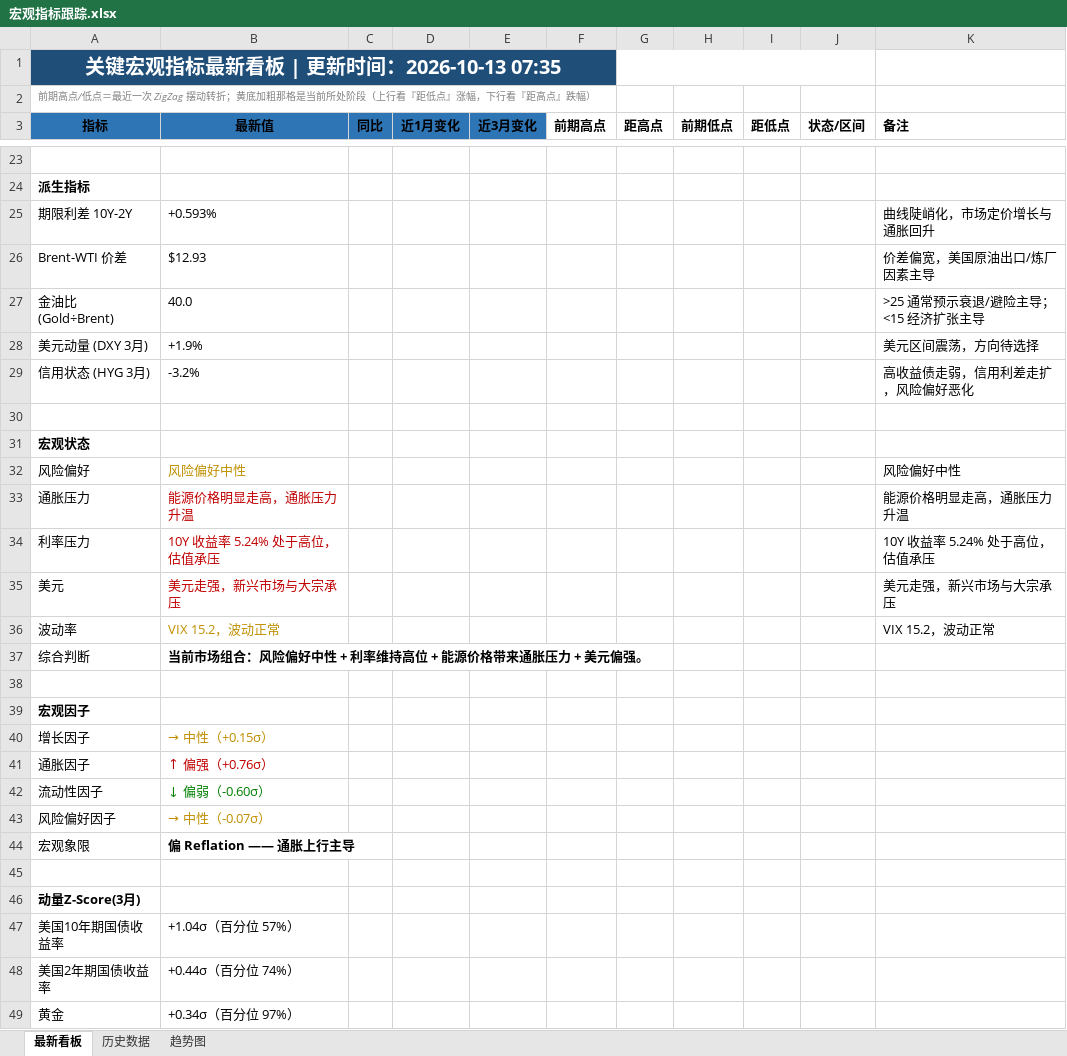
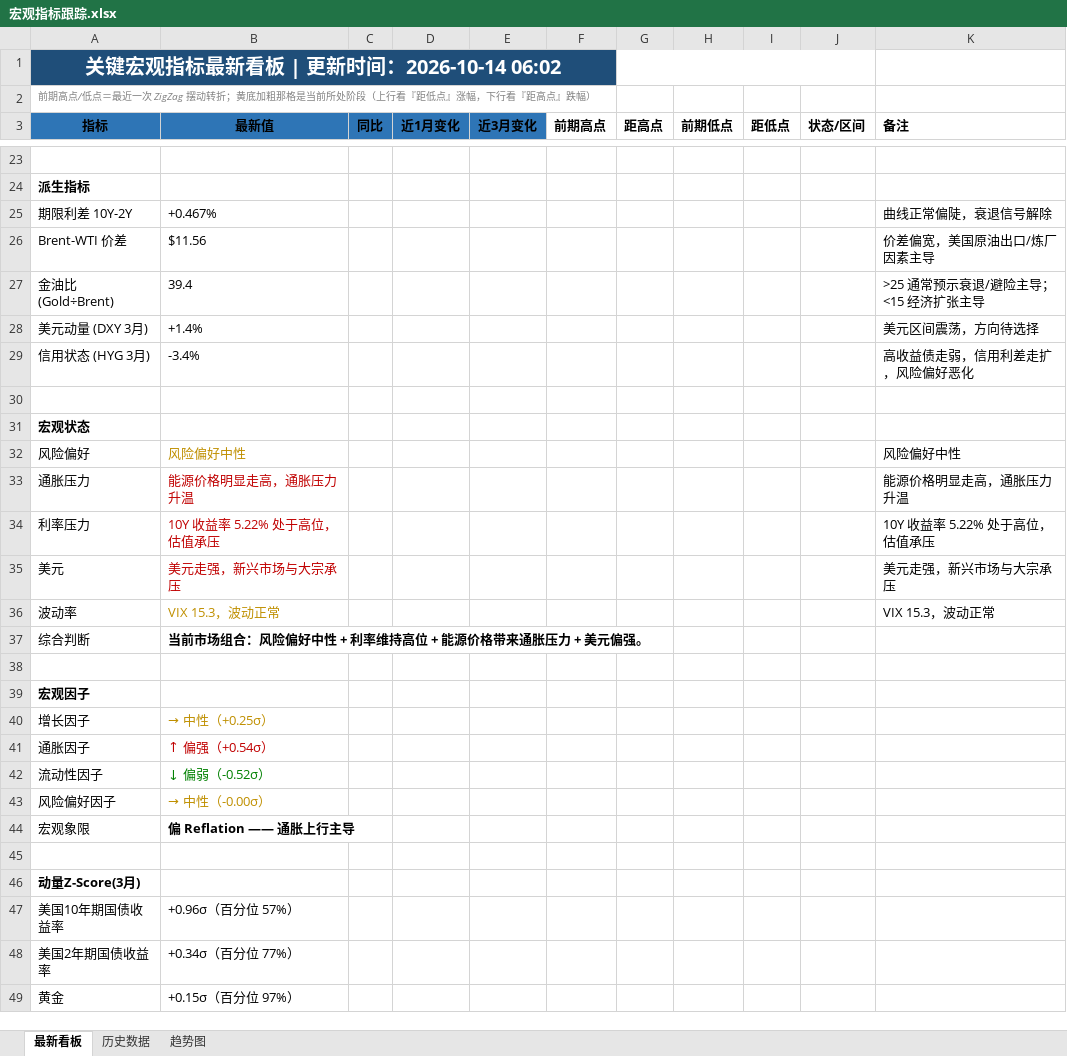
Before and after one commit to Mussi2020/macro-tracker, an Excel workbook: 宏观指标跟踪.xlsx, sheet 最新看板, drawn as a sheet; only a part is shown, gaps mark what is left out; values as stored, in another font and other column widths than the file's, no borders; removed rows and columns are numbered as before the commit, all else as after; the diff covers the shown part only; the diff names each change by its address in the sheet, - before the commit and + after, or states it on an @@ line.

```diff
--- a/宏观指标跟踪.xlsx (sheet 最新看板)
+++ b/宏观指标跟踪.xlsx (sheet 最新看板)
-A1 (指标): 关键宏观指标最新看板 | 更新时间：2026-10-13 07:35
+A1 (指标): 关键宏观指标最新看板 | 更新时间：2026-10-14 06:02
-row 25: 期限利差 10Y-2Y | +0.593% |  |  |  |  |  |  |  |  | 曲线陡峭化，市场定价增长与通胀回升
+row 25: 期限利差 10Y-2Y | +0.467% |  |  |  |  |  |  |  |  | 曲线正常偏陡，衰退信号解除
-B26 (最新值): $12.93
+B26 (最新值): $11.56
-B27 (最新值): 40.0
+B27 (最新值): 39.4
-B28 (最新值): +1.9%
+B28 (最新值): +1.4%
-B29 (最新值): -3.2%
+B29 (最新值): -3.4%
-B34 (最新值): 10Y 收益率 5.24% 处于高位，估值承压
+B34 (最新值): 10Y 收益率 5.22% 处于高位，估值承压
-K34 (备注): 10Y 收益率 5.24% 处于高位，估值承压
+K34 (备注): 10Y 收益率 5.22% 处于高位，估值承压
-B36 (最新值): VIX 15.2，波动正常
+B36 (最新值): VIX 15.3，波动正常
-K36 (备注): VIX 15.2，波动正常
+K36 (备注): VIX 15.3，波动正常
-B40 (最新值): → 中性（+0.15σ）
+B40 (最新值): → 中性（+0.25σ）
-B41 (最新值): ↑ 偏强（+0.76σ）
+B41 (最新值): ↑ 偏强（+0.54σ）
-B42 (最新值): ↓ 偏弱（-0.60σ）
+B42 (最新值): ↓ 偏弱（-0.52σ）
-B43 (最新值): → 中性（-0.07σ）
+B43 (最新值): → 中性（-0.00σ）
-B47 (最新值): +1.04σ（百分位 57%）
+B47 (最新值): +0.96σ（百分位 57%）
-B48 (最新值): +0.44σ（百分位 74%）
+B48 (最新值): +0.34σ（百分位 77%）
-B49 (最新值): +0.34σ（百分位 97%）
+B49 (最新值): +0.15σ（百分位 97%）
```
Also changed, not shown: 12 added rows, 12 removed rows and 12 edited cells elsewhere in this sheet, sheet 历史数据, 1 other file.
